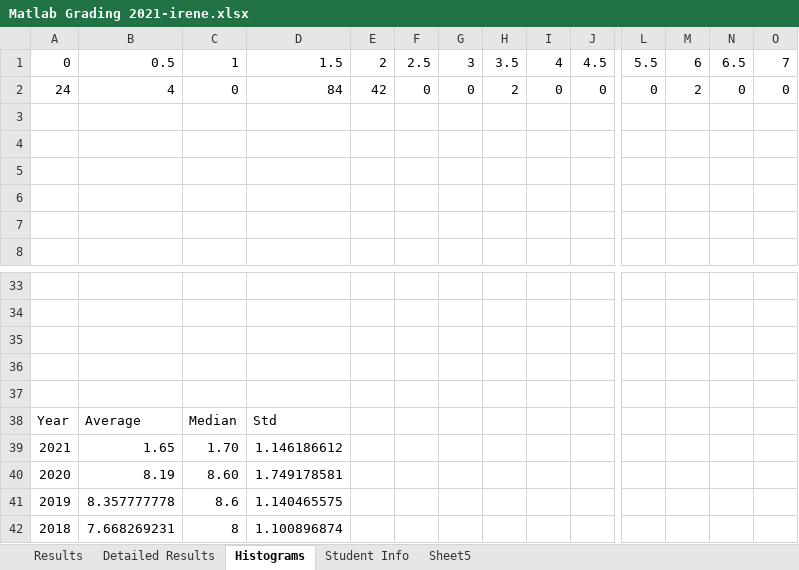
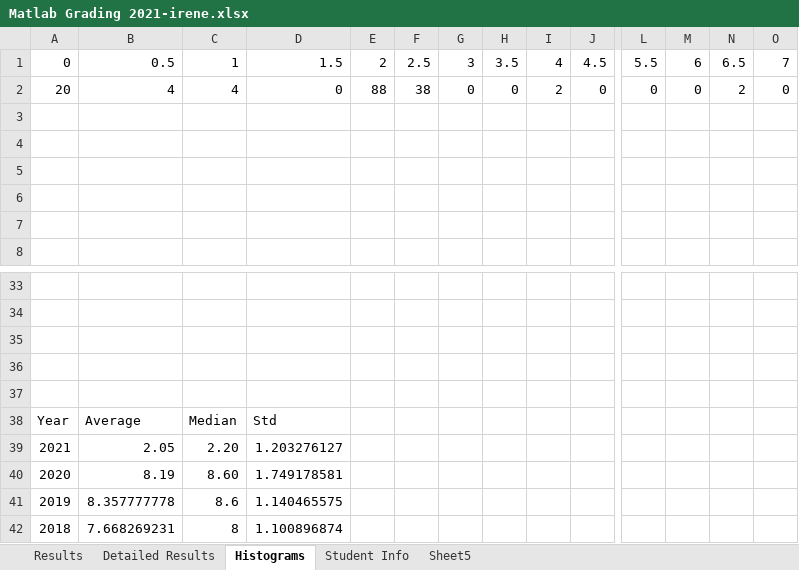
Before and after one commit to irenebosque/KBCS-Practical-Assignment, an Excel workbook: Matlab Grading 2021-irene.xlsx, sheet Histograms, drawn as a sheet; only a part is shown, gaps mark what is left out; values as stored, in another font and other column widths than the file's, no borders; charts and pictures not drawn; removed rows and columns are numbered as before the commit, all else as after; rows hold the shown columns only; the diff names each change by its address in the sheet, - before the commit and + after, or states it on an @@ line.

```diff
--- a/Matlab Grading 2021-irene.xlsx (sheet Histograms)
+++ b/Matlab Grading 2021-irene.xlsx (sheet Histograms)
-A2: 24
+A2: 20
-C2: 0
+C2: 4
-D2: 84
+D2: 0
-E2: 42
+E2: 88
-F2: 0
+F2: 38
-H2: 2
+H2: 0
-I2: 0
+I2: 2
-M2: 2
+M2: 0
-N2: 0
+N2: 2
-row 39: 2021 | 1.65 | 1.70 | 1.146186612
+row 39: 2021 | 2.05 | 2.20 | 1.203276127
```
Also changed, not shown: sheet Detailed Results, sheet Results, sheet Sheet5, charts or pictures.
